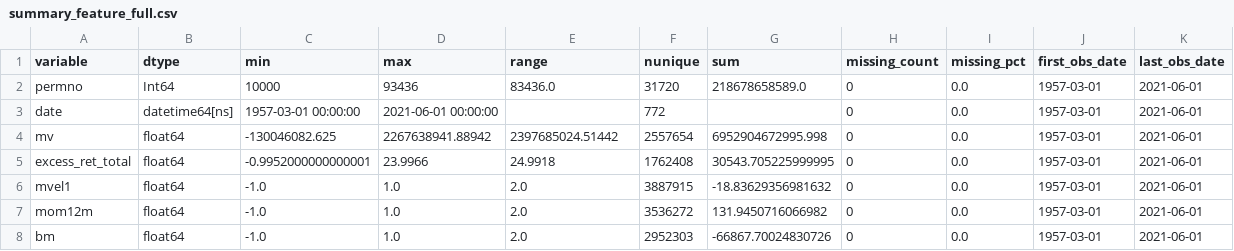
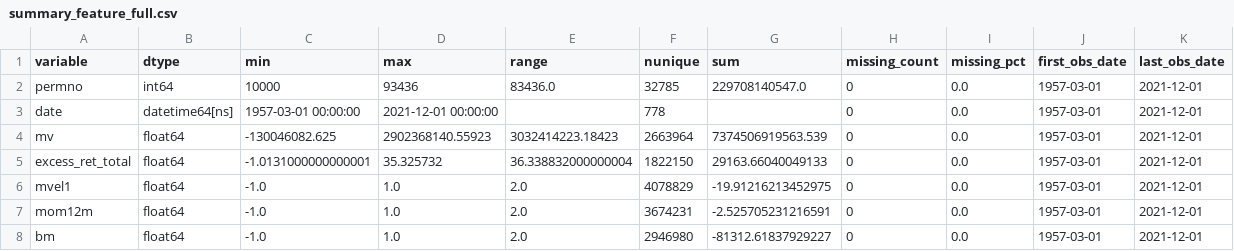
Before and after one commit to resmensis/thesis-project, a CSV file: descriptives/summary_feature_full.csv, drawn as a sheet.

Commit message:
modified:   __pycache__/dataset_builder.cpython-313.pyc 	modified:   __pycache__/expanding_window.cpython-313.pyc 	modified:   __pycache__/models_linear.cpython-313.pyc 	modified:   dataset_builder.py 	modified:   descriptives/charas_missingness_after.csv 	modified:   descriptives/charas_missingness_before.csv 	modified:   descriptives/charas_missingness_comparison.jpg 	modified:   descriptives/charas_missingness_comparison_three.jpg 	modified:   descriptives/summary_feature_full.csv 	modified:   descriptives/summary_final_NaN_dropped.csv 	modified:   descriptives/summary_imputed.csv 	modified:   descriptives/summary_scaled.csv 	modified:   descriptives/summary_shifted.csv 	modified:   expanding_window.py 	modified:   models_linear.py 	modified:   run_experiments.py

```diff
--- a/descriptives/summary_feature_full.csv
+++ b/descriptives/summary_feature_full.csv
@@ -1,8 +1,8 @@
 variable,dtype,min,max,range,nunique,sum,missing_count,missing_pct,first_obs_date,last_obs_date
-permno,Int64,10000,93436,83436.0,31720,218678658589.0,0,0.0,1957-03-01,2021-06-01
-date,datetime64[ns],1957-03-01 00:00:00,2021-06-01 00:00:00,,772,,0,0.0,1957-03-01,2021-06-01
-mv,float64,-130046082.625,2267638941.88942,2397685024.51442,2557654,6952904672995.998,0,0.0,1957-03-01,2021-06-01
-excess_ret_total,float64,-0.9952000000000001,23.9966,24.9918,1762408,30543.705225999995,0,0.0,1957-03-01,2021-06-01
-mvel1,float64,-1.0,1.0,2.0,3887915,-18.83629356981632,0,0.0,1957-03-01,2021-06-01
-mom12m,float64,-1.0,1.0,2.0,3536272,131.9450716066982,0,0.0,1957-03-01,2021-06-01
-bm,float64,-1.0,1.0,2.0,2952303,-66867.70024830726,0,0.0,1957-03-01,2021-06-01
+permno,int64,10000,93436,83436.0,32785,229708140547.0,0,0.0,1957-03-01,2021-12-01
+date,datetime64[ns],1957-03-01 00:00:00,2021-12-01 00:00:00,,778,,0,0.0,1957-03-01,2021-12-01
+mv,float64,-130046082.625,2902368140.55923,3032414223.18423,2663964,7374506919563.539,0,0.0,1957-03-01,2021-12-01
+excess_ret_total,float64,-1.0131000000000001,35.325732,36.338832000000004,1822150,29163.66040049133,0,0.0,1957-03-01,2021-12-01
+mvel1,float64,-1.0,1.0,2.0,4078829,-19.91216213452975,0,0.0,1957-03-01,2021-12-01
+mom12m,float64,-1.0,1.0,2.0,3674231,-2.525705231216591,0,0.0,1957-03-01,2021-12-01
+bm,float64,-1.0,1.0,2.0,2946980,-81312.61837929227,0,0.0,1957-03-01,2021-12-01
```
Also changed, not shown: descriptives/charas_missingness_after.csv, descriptives/charas_missingness_before.csv, 10 other files.
